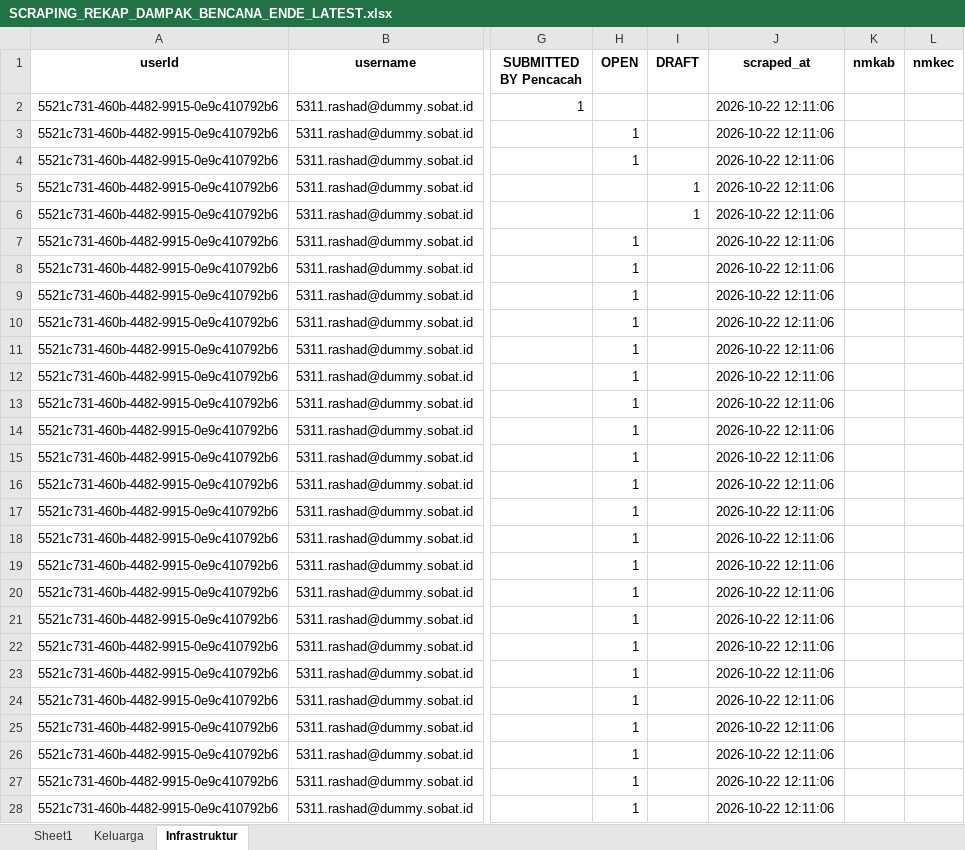
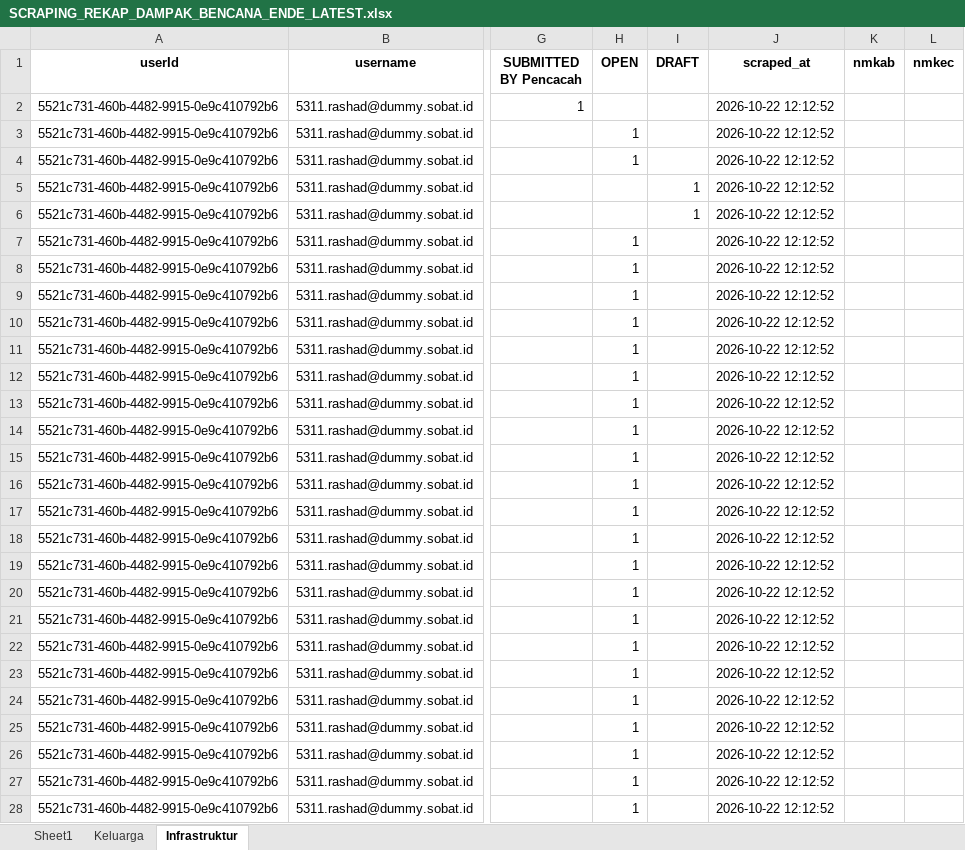
Before and after one commit to andrewmarulitua/monitoring-dampak-gempa, an Excel workbook: data/SCRAPING_REKAP_DAMPAK_BENCANA_ENDE_LATEST.xlsx, sheet Infrastruktur, drawn as a sheet; only a part is shown, gaps mark what is left out; values as stored, in another font and other column widths than the file's, no borders; the diff covers the shown part only; the diff names each change by its address in the sheet, - before the commit and + after, or states it on an @@ line.

```diff
--- a/data/SCRAPING_REKAP_DAMPAK_BENCANA_ENDE_LATEST.xlsx (sheet Infrastruktur)
+++ b/data/SCRAPING_REKAP_DAMPAK_BENCANA_ENDE_LATEST.xlsx (sheet Infrastruktur)
-J2:J28 (scraped_at): 2026-10-22 12:11:06
+J2:J28 (scraped_at): 2026-10-22 12:12:52
```
Also changed, not shown: 251 edited cells elsewhere in this sheet, sheet Keluarga, 2 other files.
